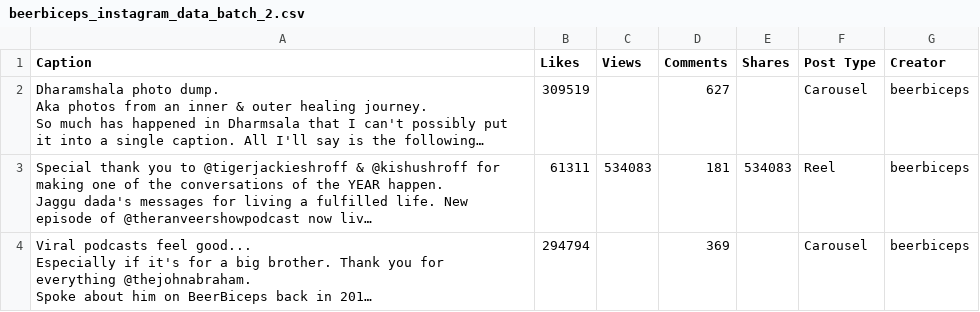
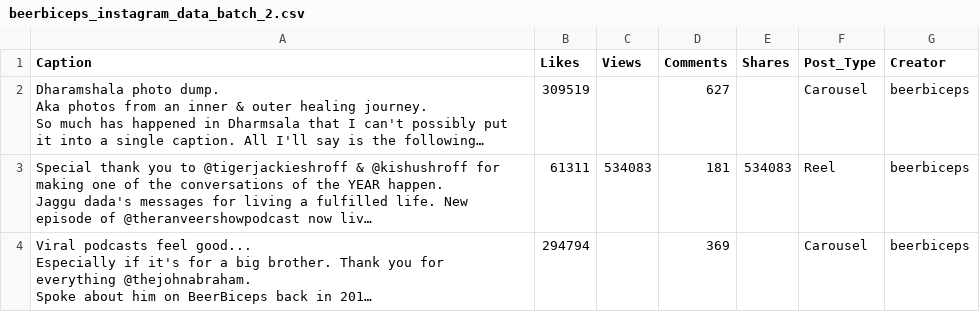
Before and after one commit to sdntgnsh/InstagramAnalyze, a CSV file: beerbiceps_instagram_data_batch_2.csv, drawn as a sheet; only a part is shown; long unchanged cells end in …; the diff names each change by its address in the sheet, - before the commit and + after, or states it on an @@ line.

Commit message:
fixed csv

```diff
--- a/beerbiceps_instagram_data_batch_2.csv
+++ b/beerbiceps_instagram_data_batch_2.csv
-F1: Post Type
+F1: Post_Type
```
